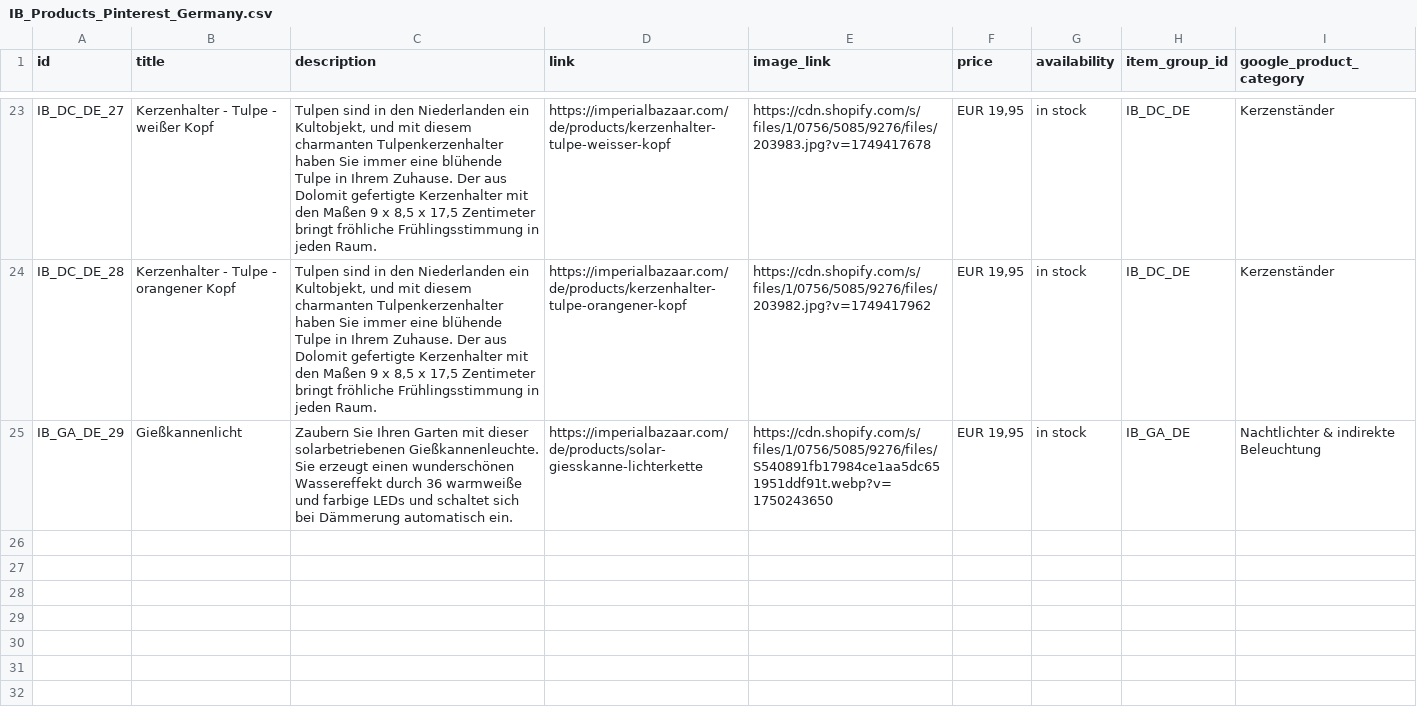
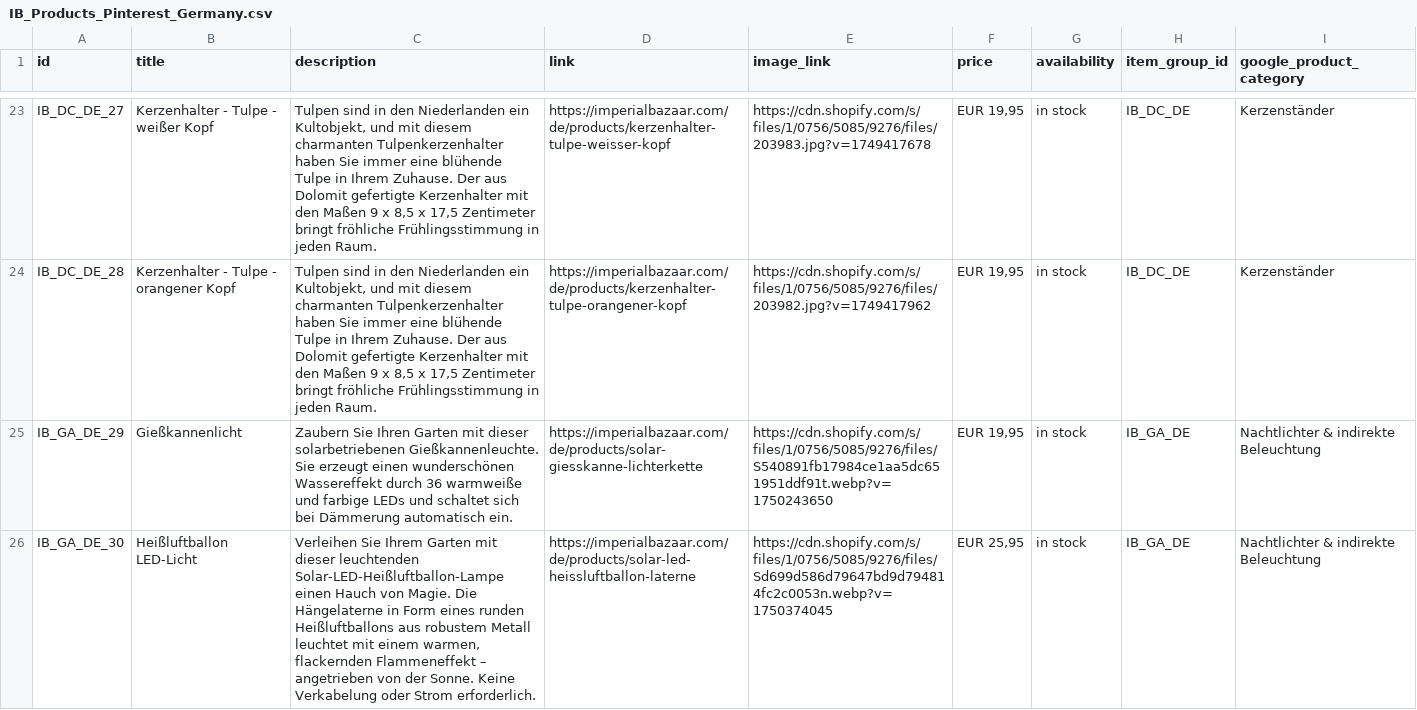
Before and after one commit to Iago0815/IB, a CSV file: IB_Products_Pinterest_Germany.csv, drawn as a sheet; only a part is shown, gaps mark what is left out.

Commit message:
update data

```diff
--- a/IB_Products_Pinterest_Germany.csv
+++ b/IB_Products_Pinterest_Germany.csv
@@ -25 +25,2 @@ IB_DC_DE_28,Kerzenhalter - Tulpe - orangener Kopf,"Tulpen sind in den Niederland
 IB_GA_DE_29,Gießkannenlicht,"Zaubern Sie Ihren Garten mit dieser solarbetriebenen Gießkannenleuchte. Sie erzeugt einen wunderschönen Wassereffekt durch 36 warmweiße und farbige LEDs und schaltet sich bei Dämmerung automatisch ein. ",https://imperialbazaar.com/de/products/solar-giesskanne-lichterkette,https://cdn.shopify.com/s/files/1/0756/5085/9276/files/S540891fb17984ce1aa5dc651951ddf91t.webp?v=1750243650,"EUR 19,95",in stock,IB_GA_DE,"Nachtlichter & indirekte Beleuchtung"
+IB_GA_DE_30,Heißluftballon LED-Licht,"Verleihen Sie Ihrem Garten mit dieser leuchtenden Solar-LED-Heißluftballon-Lampe einen Hauch von Magie. Die Hängelaterne in Form eines runden Heißluftballons aus robustem Metall leuchtet mit einem warmen, flackernden Flammeneffekt – angetrieben von der Sonne. Keine Verkabelung oder Strom erforderlich.",https://imperialbazaar.com/de/products/solar-led-heissluftballon-laterne,https://cdn.shopify.com/s/files/1/0756/5085/9276/files/Sd699d586d79647bd9d794814fc2c0053n.webp?v=1750374045,"EUR 25,95",in stock,IB_GA_DE,"Nachtlichter & indirekte Beleuchtung"
```
Also changed, not shown: IB Products Pinterest - products_export.csv.
